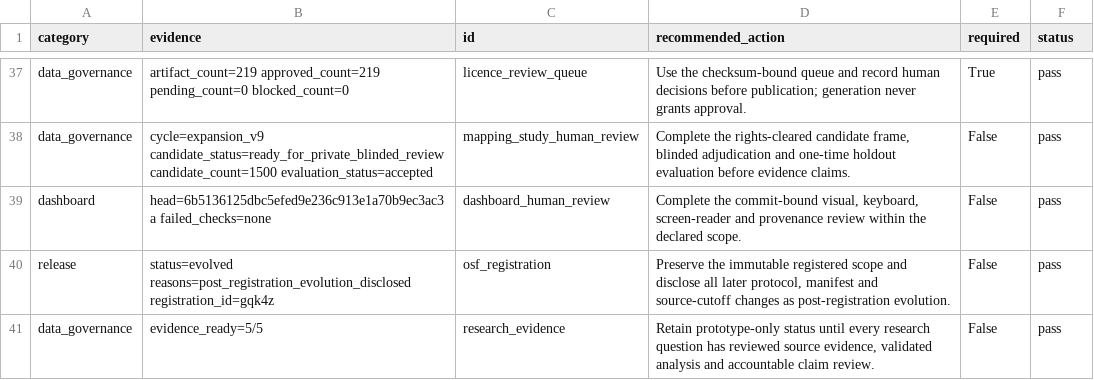
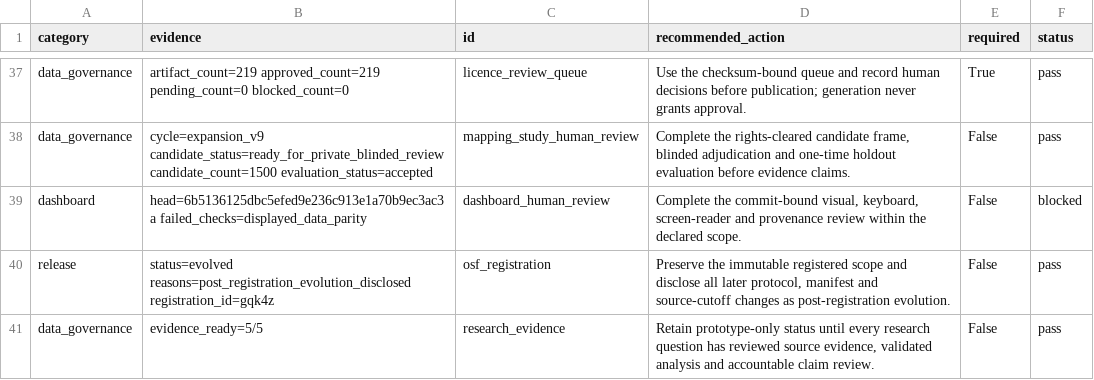
Before and after one commit to edithatogo/reimbursement-atlas, a CSV file: apps/dashboard/public/data/release_gates.csv, drawn as a sheet; only a part is shown, gaps mark what is left out.

Commit message:
chore: regenerate governed status and release artefacts

```diff
--- a/apps/dashboard/public/data/release_gates.csv
+++ b/apps/dashboard/public/data/release_gates.csv
@@ -38,3 +38,3 @@ data_governance,artifact_count=219 approved_count=219 pending_count=0 blocked_co
 data_governance,cycle=expansion_v9 candidate_status=ready_for_private_blinded_review candidate_count=1500 evaluation_status=accepted,mapping_study_human_review,"Complete the rights-cleared candidate frame, blinded adjudication and one-time holdout evaluation before evidence claims.",False,pass
-dashboard,head=6b5136125dbc5efed9e236c913e1a70b9ec3ac3a failed_checks=none,dashboard_human_review,"Complete the commit-bound visual, keyboard, screen-reader and provenance review within the declared scope.",False,pass
+dashboard,head=6b5136125dbc5efed9e236c913e1a70b9ec3ac3a failed_checks=displayed_data_parity,dashboard_human_review,"Complete the commit-bound visual, keyboard, screen-reader and provenance review within the declared scope.",False,blocked
 release,status=evolved reasons=post_registration_evolution_disclosed registration_id=gqk4z,osf_registration,"Preserve the immutable registered scope and disclose all later protocol, manifest and source-cutoff changes as post-registration evolution.",False,pass
```
Also changed, not shown: data/derived/release_readiness/release_gates.csv, data/derived/seed_lake/release_readiness_gates/release_readiness_gates.csv, 7 other files.
